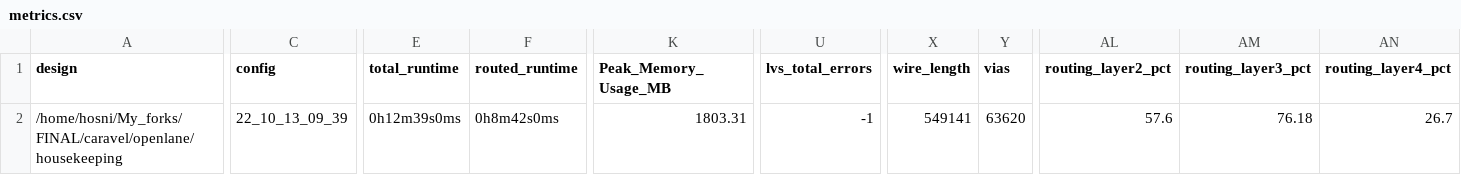
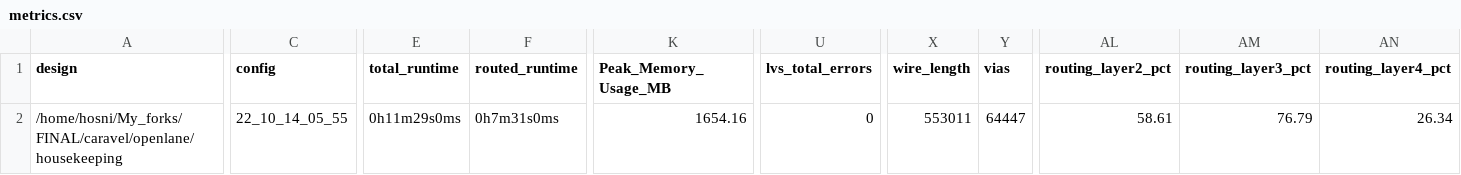
Before and after one commit to efabless/caravel, a CSV file: signoff/housekeeping/metrics.csv, drawn as a sheet; only a part is shown, gaps mark what is left out; the diff covers the shown part only; the diff names each change by its address in the sheet, - before the commit and + after, or states it on an @@ line.

Commit message:
housekeeping update

```diff
--- a/signoff/housekeeping/metrics.csv
+++ b/signoff/housekeeping/metrics.csv
-C2 (config): 22_10_13_09_39
+C2 (config): 22_10_14_05_55
-E2 (total_runtime): 0h12m39s0ms
+E2 (total_runtime): 0h11m29s0ms
-F2 (routed_runtime): 0h8m42s0ms
+F2 (routed_runtime): 0h7m31s0ms
-K2 (Peak_Memory_Usage_MB): 1803.31
+K2 (Peak_Memory_Usage_MB): 1654.16
-U2 (lvs_total_errors): -1
+U2 (lvs_total_errors): 0
-X2 (wire_length): 549141
+X2 (wire_length): 553011
-Y2 (vias): 63620
+Y2 (vias): 64447
-AL2 (routing_layer2_pct): 57.6
+AL2 (routing_layer2_pct): 58.61
-AM2 (routing_layer3_pct): 76.18
+AM2 (routing_layer3_pct): 76.79
-AN2 (routing_layer4_pct): 26.7
+AN2 (routing_layer4_pct): 26.34
```
Also changed, not shown: 2 edited cells elsewhere in this file, 47 other files.
